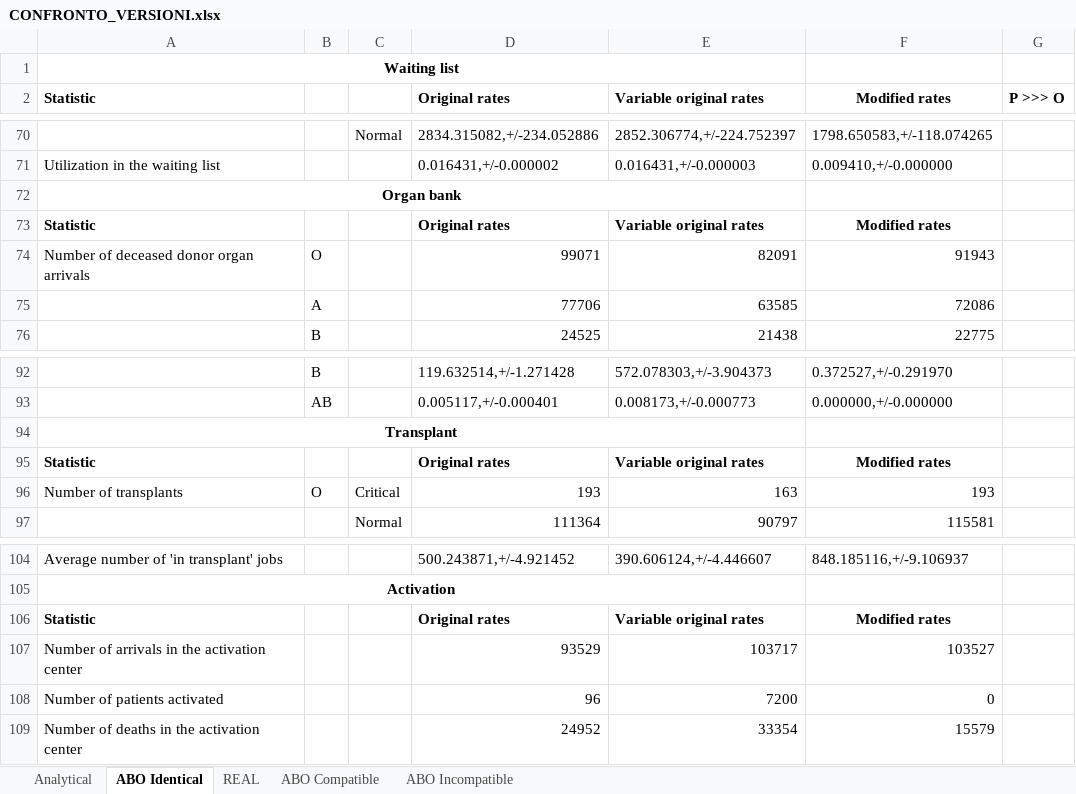
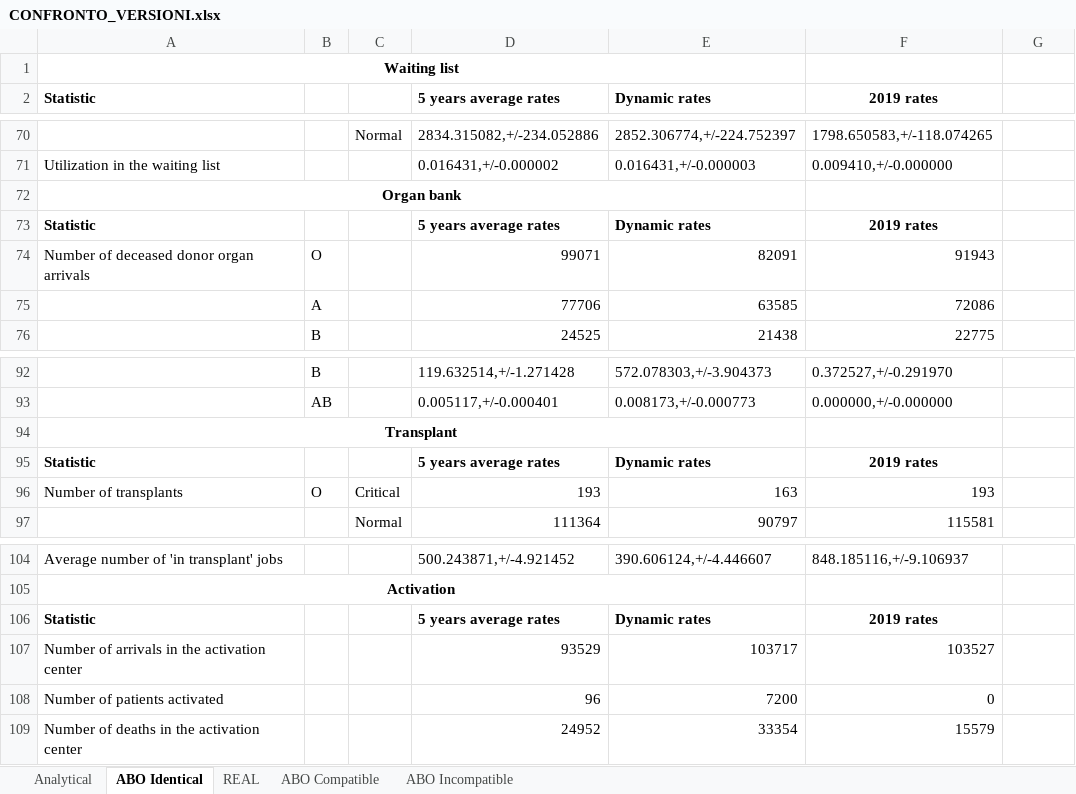
Before and after one commit to livias1726/PMCSN_Project, an Excel workbook: data/CONFRONTO_VERSIONI.xlsx, sheet ABO Identical, drawn as a sheet; only a part is shown, gaps mark what is left out; values as stored, in another font and other column widths than the file's, no borders; the diff names each change by its address in the sheet, - before the commit and + after, or states it on an @@ line.

```diff
--- a/data/CONFRONTO_VERSIONI.xlsx (sheet ABO Identical)
+++ b/data/CONFRONTO_VERSIONI.xlsx (sheet ABO Identical)
-D2: Original rates
+D2: 5 years average rates
-E2: Variable original rates
+E2: Dynamic rates
-F2: Modified rates
+F2: 2019 rates
-G2: P >>> O
+G2: (empty)
-D73 (5 years average rates): Original rates
+D73 (5 years average rates): 5 years average rates
-E73 (Dynamic rates): Variable original rates
+E73 (Dynamic rates): Dynamic rates
-F73 (2019 rates): Modified rates
+F73 (2019 rates): 2019 rates
-D95 (5 years average rates): Original rates
+D95 (5 years average rates): 5 years average rates
-E95 (Dynamic rates): Variable original rates
+E95 (Dynamic rates): Dynamic rates
-F95 (2019 rates): Modified rates
+F95 (2019 rates): 2019 rates
-D106 (5 years average rates): Original rates
+D106 (5 years average rates): 5 years average rates
-E106 (Dynamic rates): Variable original rates
+E106 (Dynamic rates): Dynamic rates
-F106 (2019 rates): Modified rates
+F106 (2019 rates): 2019 rates
```
Also changed, not shown: sheet Analytical, sheet ABO Incompatible, sheet ABO Compatible, data/Modello Analitico.xlsx.
